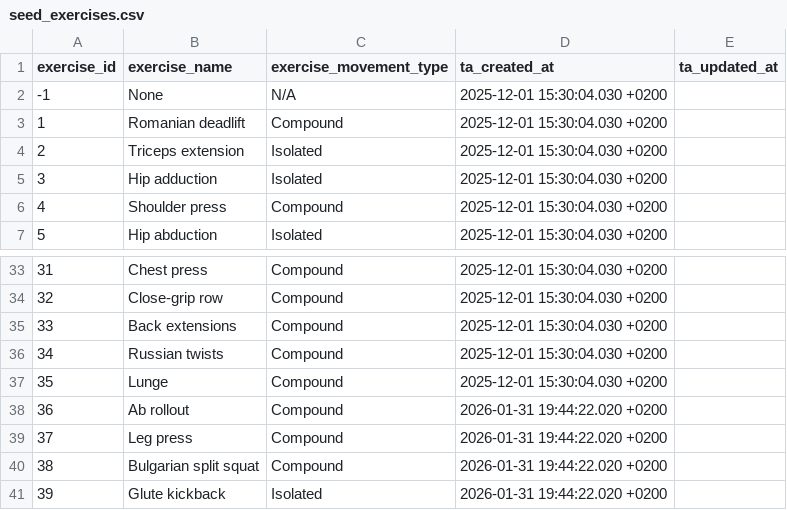
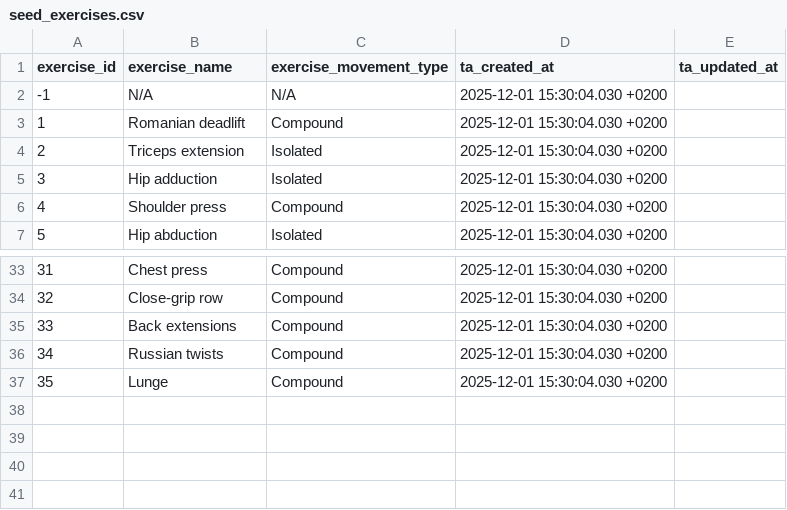
Before and after one commit to Codrul-si-Petro/Gym-Assistant, a CSV file: infra/dbt/transformation/seeds/seed_exercises.csv, drawn as a sheet; only a part is shown, gaps mark what is left out.

```diff
--- a/infra/dbt/transformation/seeds/seed_exercises.csv
+++ b/infra/dbt/transformation/seeds/seed_exercises.csv
@@ -1,3 +1,3 @@
 "exercise_id","exercise_name","exercise_movement_type","ta_created_at","ta_updated_at"
--1,None,N/A,2025-12-01 15:30:04.030 +0200,
+-1,N/A,N/A,2025-12-01 15:30:04.030 +0200,
 1,Romanian deadlift,Compound,2025-12-01 15:30:04.030 +0200,
@@ -37,5 +37 @@
 35,Lunge,Compound,2025-12-01 15:30:04.030 +0200,
-36,Ab rollout,Compound,2026-01-31 19:44:22.020 +0200,
-37,Leg press,Compound,2026-01-31 19:44:22.020 +0200,
-38,Bulgarian split squat,Compound,2026-01-31 19:44:22.020 +0200,
-39,Glute kickback,Isolated,2026-01-31 19:44:22.020 +0200,
```
Also changed, not shown: infra/dbt/transformation/seeds/seed_attachments.csv, infra/dbt/transformation/seeds/seed_equipment.csv, 4 other files.
